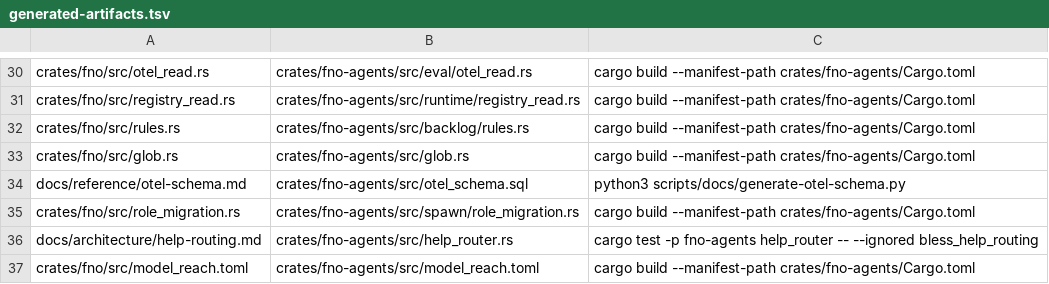
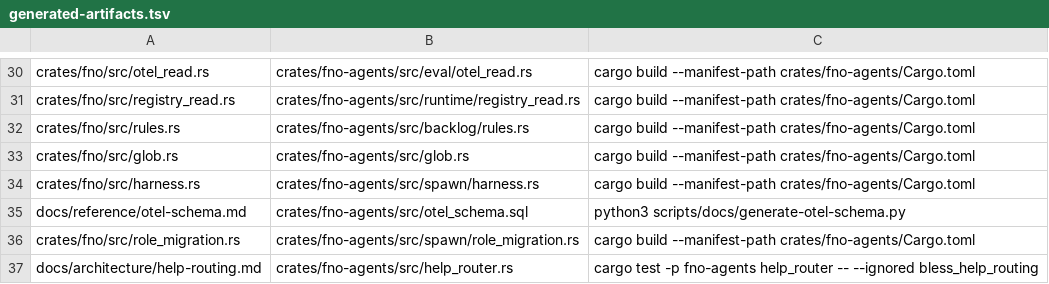
Before and after one commit to fnodotdev/fno, a TSV file: generated-artifacts.tsv, drawn as a sheet; only a part is shown, gaps mark what is left out; the shorter side is filled out with more unchanged rows.

Commit message:
feat(harness): share Harness with fno and add as_harness()
build.rs carries spawn/harness.rs into crates/fno as a generated copy, so both crates branch on one type. AsHarness parses at a compare site through method auto-deref, so &str, String and &String read the same with no borrow juggling.

```diff
--- a/generated-artifacts.tsv
+++ b/generated-artifacts.tsv
@@ -33,2 +33,3 @@ crates/fno/src/rules.rs	crates/fno-agents/src/backlog/rules.rs	cargo build --man
 crates/fno/src/glob.rs	crates/fno-agents/src/glob.rs	cargo build --manifest-path crates/fno-agents/Cargo.toml
+crates/fno/src/harness.rs	crates/fno-agents/src/spawn/harness.rs	cargo build --manifest-path crates/fno-agents/Cargo.toml
 docs/reference/otel-schema.md	crates/fno-agents/src/otel_schema.sql	python3 scripts/docs/generate-otel-schema.py
```
Also changed, not shown: 4 other files.
